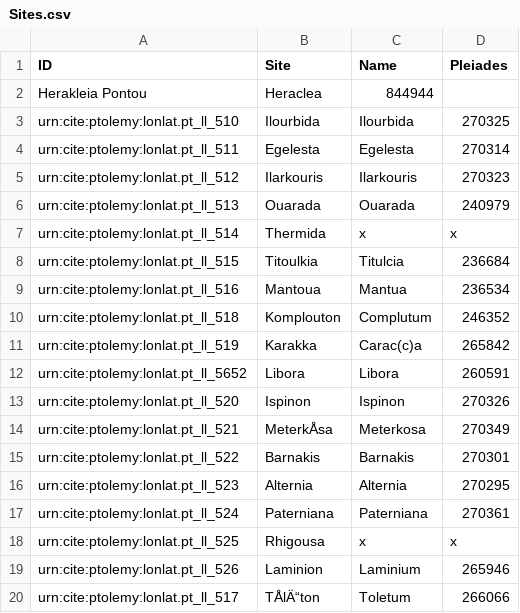
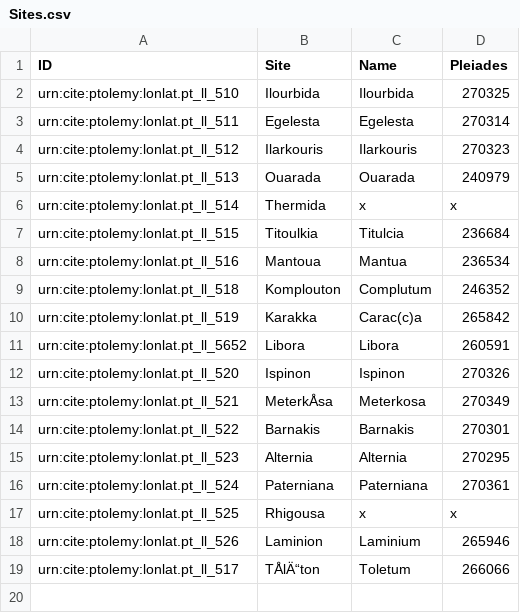
Before and after one commit to marcabruzzo/ICA-Ptolemy-Group-4, a CSV file: Sites.csv, drawn as a sheet; the diff names each change by its address in the sheet, - before the commit and + after, or states it on an @@ line.

Commit message:
Update Sites.csv

```diff
--- a/Sites.csv
+++ b/Sites.csv
-row 2: Herakleia Pontou | Heraclea | 844944
```
